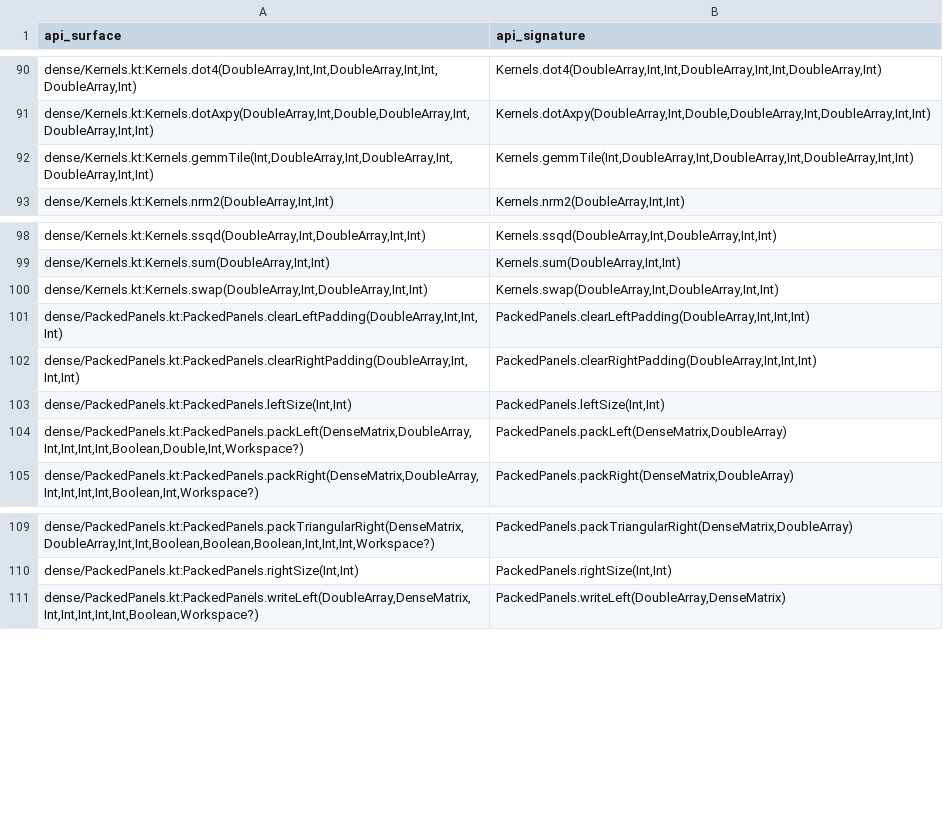
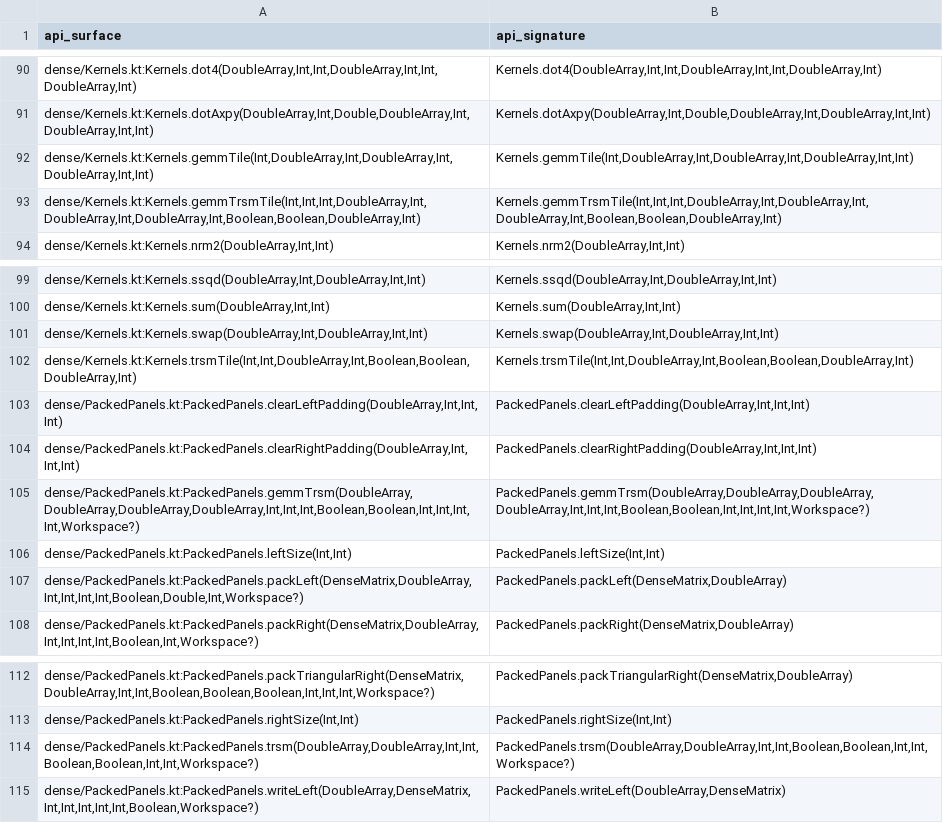
Before and after one commit to Eignex/koblas, a TSV file: koblas-bench/public-numerical-api.tsv, drawn as a sheet; only a part is shown, gaps mark what is left out.

Commit message:
fix: align packed solve with stacked kernel APIs

```diff
--- a/koblas-bench/public-numerical-api.tsv
+++ b/koblas-bench/public-numerical-api.tsv
@@ -92,2 +92,3 @@ dense/Kernels.kt:Kernels.dotAxpy(DoubleArray,Int,Double,DoubleArray,Int,DoubleAr
 dense/Kernels.kt:Kernels.gemmTile(Int,DoubleArray,Int,DoubleArray,Int,DoubleArray,Int,Int)	Kernels.gemmTile(Int,DoubleArray,Int,DoubleArray,Int,DoubleArray,Int,Int)
+dense/Kernels.kt:Kernels.gemmTrsmTile(Int,Int,Int,DoubleArray,Int,DoubleArray,Int,DoubleArray,Int,Boolean,Boolean,DoubleArray,Int)	Kernels.gemmTrsmTile(Int,Int,Int,DoubleArray,Int,DoubleArray,Int,DoubleArray,Int,Boolean,Boolean,DoubleArray,Int)
 dense/Kernels.kt:Kernels.nrm2(DoubleArray,Int,Int)	Kernels.nrm2(DoubleArray,Int,Int)
@@ -100,4 +101,6 @@ dense/Kernels.kt:Kernels.sum(DoubleArray,Int,Int)	Kernels.sum(DoubleArray,Int,In
 dense/Kernels.kt:Kernels.swap(DoubleArray,Int,DoubleArray,Int,Int)	Kernels.swap(DoubleArray,Int,DoubleArray,Int,Int)
+dense/Kernels.kt:Kernels.trsmTile(Int,Int,DoubleArray,Int,Boolean,Boolean,DoubleArray,Int)	Kernels.trsmTile(Int,Int,DoubleArray,Int,Boolean,Boolean,DoubleArray,Int)
 dense/PackedPanels.kt:PackedPanels.clearLeftPadding(DoubleArray,Int,Int,Int)	PackedPanels.clearLeftPadding(DoubleArray,Int,Int,Int)
 dense/PackedPanels.kt:PackedPanels.clearRightPadding(DoubleArray,Int,Int,Int)	PackedPanels.clearRightPadding(DoubleArray,Int,Int,Int)
+dense/PackedPanels.kt:PackedPanels.gemmTrsm(DoubleArray,DoubleArray,DoubleArray,DoubleArray,Int,Int,Int,Boolean,Boolean,Int,Int,Int,Int,Workspace?)	PackedPanels.gemmTrsm(DoubleArray,DoubleArray,DoubleArray,DoubleArray,Int,Int,Int,Boolean,Boolean,Int,Int,Int,Int,Workspace?)
 dense/PackedPanels.kt:PackedPanels.leftSize(Int,Int)	PackedPanels.leftSize(Int,Int)
@@ -110,2 +113,3 @@ dense/PackedPanels.kt:PackedPanels.packTriangularRight(DenseMatrix,DoubleArray,I
 dense/PackedPanels.kt:PackedPanels.rightSize(Int,Int)	PackedPanels.rightSize(Int,Int)
+dense/PackedPanels.kt:PackedPanels.trsm(DoubleArray,DoubleArray,Int,Int,Boolean,Boolean,Int,Int,Workspace?)	PackedPanels.trsm(DoubleArray,DoubleArray,Int,Int,Boolean,Boolean,Int,Int,Workspace?)
 dense/PackedPanels.kt:PackedPanels.writeLeft(DoubleArray,DenseMatrix,Int,Int,Int,Int,Int,Boolean,Workspace?)	PackedPanels.writeLeft(DoubleArray,DenseMatrix)
```
Also changed, not shown: 7 other files.
